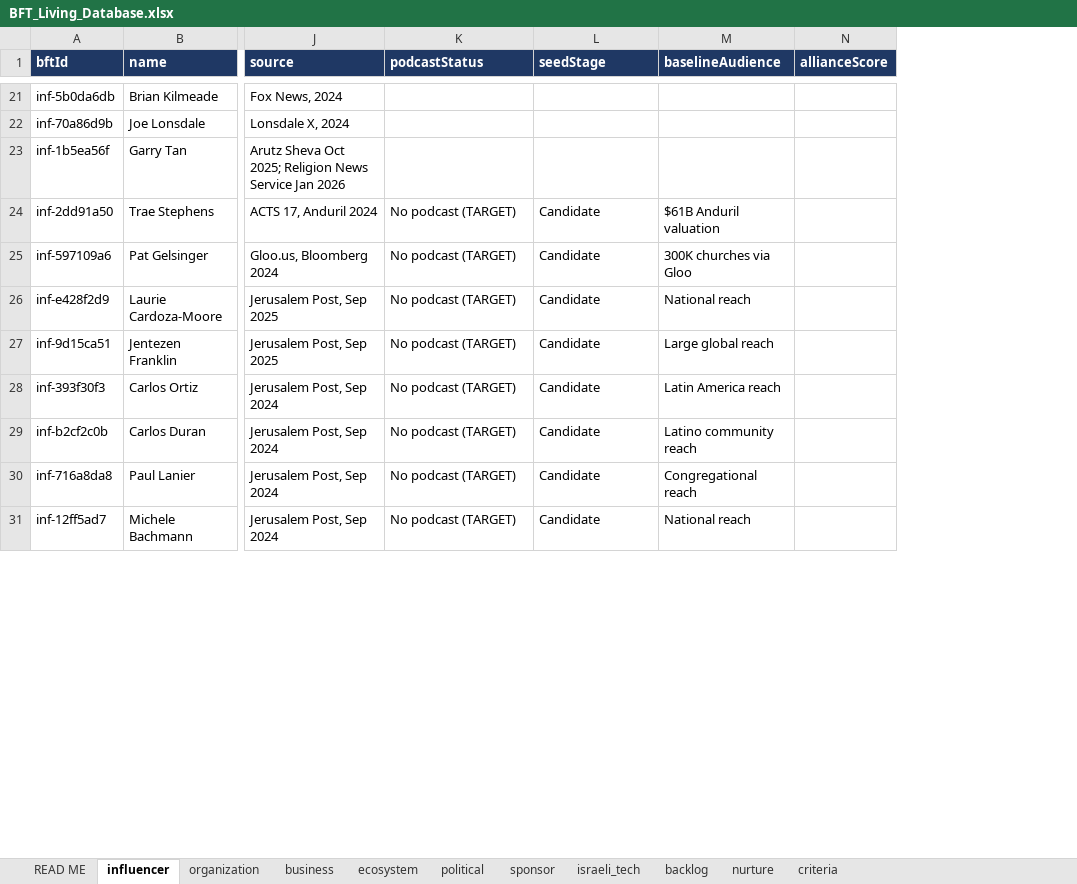
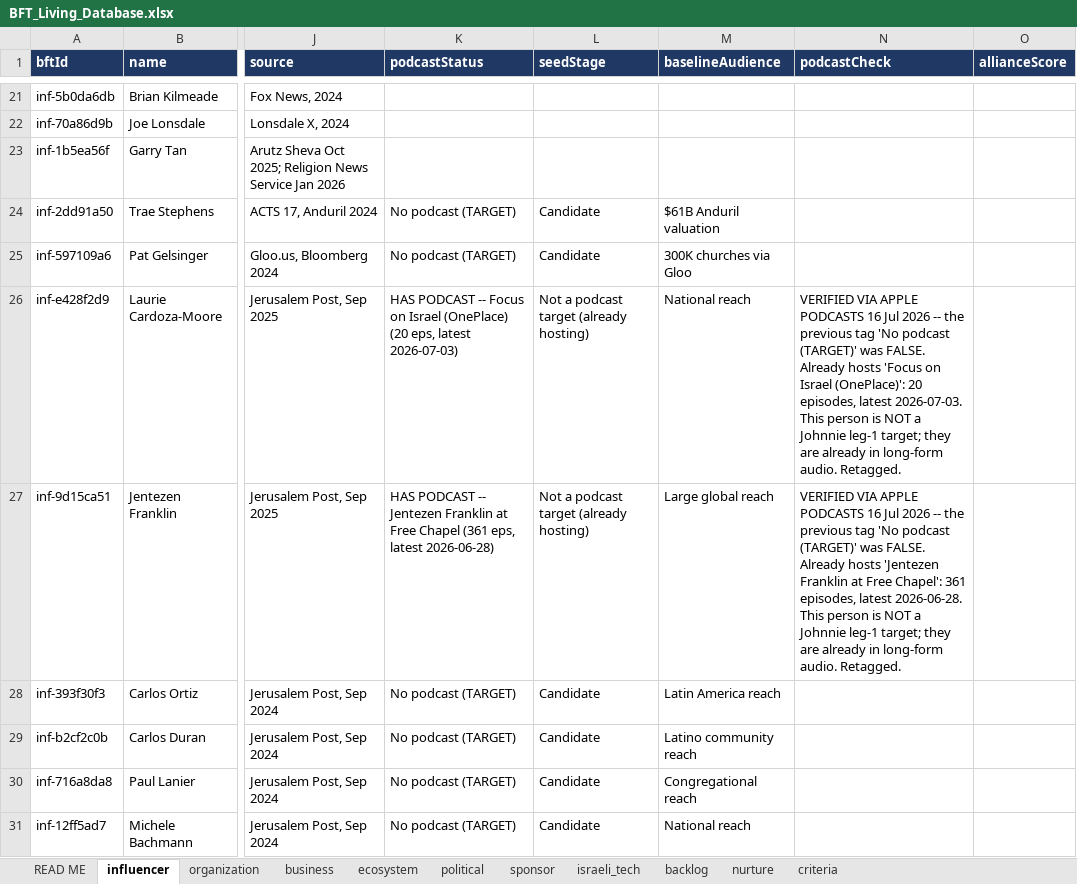
Before and after one commit to Hirshinator/bft-living-database, an Excel workbook: export/BFT_Living_Database.xlsx, sheet influencer, drawn as a sheet; only a part is shown, gaps mark what is left out; values as stored, in another font and other column widths than the file's, no borders; the diff covers the shown part only; the diff names each change by its address in the sheet, - before the commit and + after, or states it on an @@ line.

```diff
--- a/export/BFT_Living_Database.xlsx (sheet influencer)
+++ b/export/BFT_Living_Database.xlsx (sheet influencer)
+column N (podcastCheck), rows 26-27: VERIFIED VIA APPLE PODCASTS 16 Jul 2026 -- the previous tag 'No podcast (TARGET)' was FALSE. Already hosts 'Focus on Israel (OnePlace)': 20 episodes, latest 2026-07-03. This person is NOT a Johnnie leg-1 target; they are already in long-form audio. Retagged. | VERIFIED VIA APPLE PODCASTS 16 Jul 2026 -- the previous tag 'No podcast (TARGET)' was FALSE. Already hosts 'Jentezen Franklin at Free Chapel': 361 episodes, latest 2026-06-28. This person is NOT a Johnnie leg-1 target; they are already in long-form audio. Retagged.
-K26 (podcastStatus): No podcast (TARGET)
+K26 (podcastStatus): HAS PODCAST -- Focus on Israel (OnePlace) (20 eps, latest 2026-07-03)
-L26:L27 (seedStage): Candidate
+L26:L27 (seedStage): Not a podcast target (already hosting)
-K27 (podcastStatus): No podcast (TARGET)
+K27 (podcastStatus): HAS PODCAST -- Jentezen Franklin at Free Chapel (361 eps, latest 2026-06-28)
```
Also changed, not shown: 23 edited cells elsewhere in this sheet, sheet criteria, sheet backlog, sheet READ ME, 4 other files.
